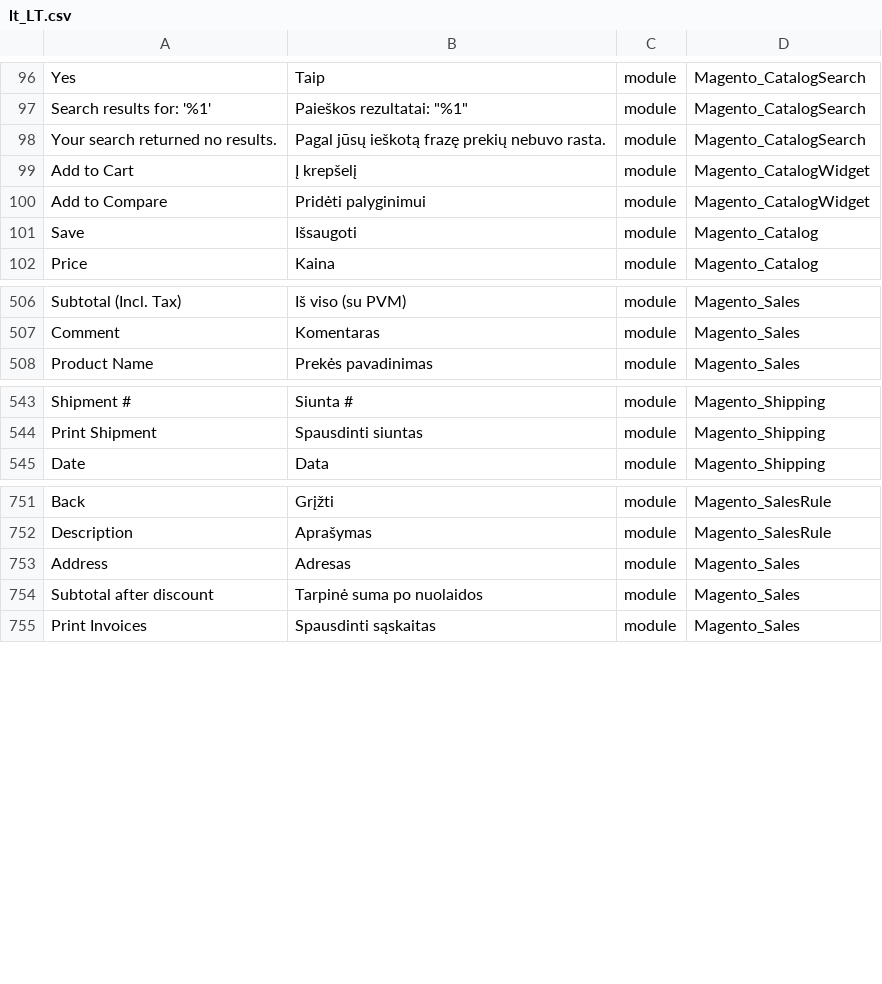
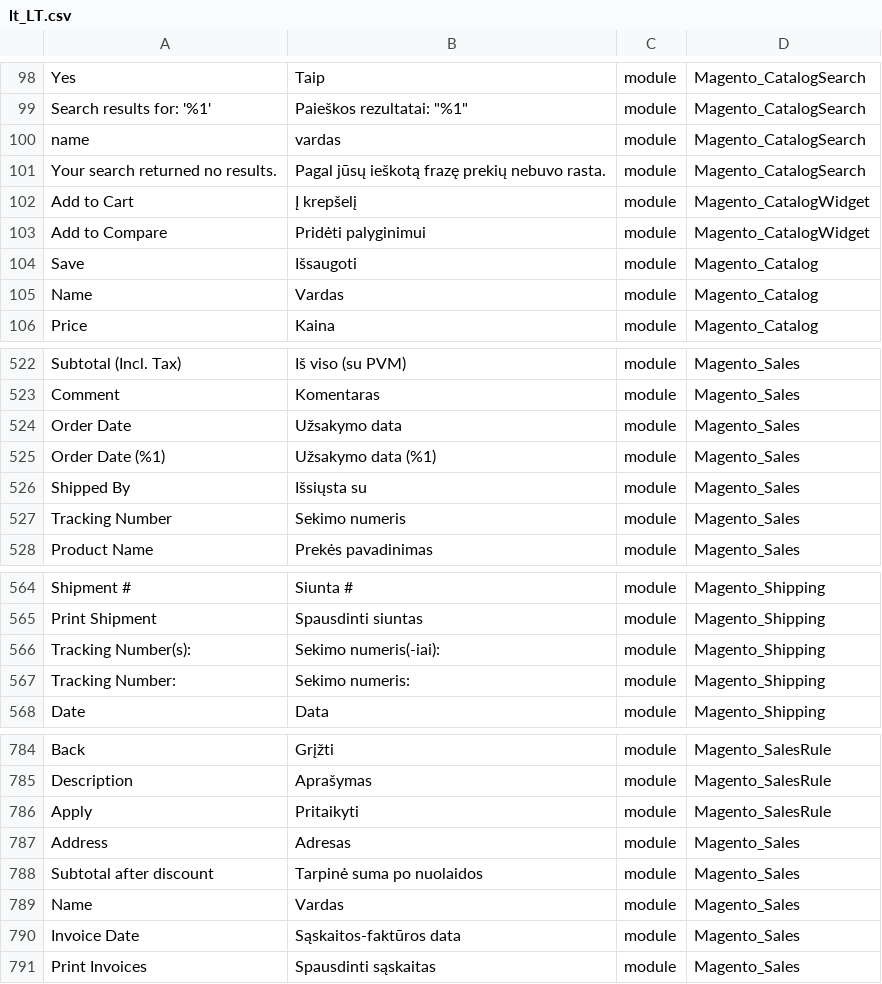
Before and after one commit to Magento2Translations/language_lt_lt, a CSV file: lt_LT.csv, drawn as a sheet; only a part is shown, gaps mark what is left out; the diff covers the shown part only; the diff names each change by its address in the sheet, - before the commit and + after, or states it on an @@ line.

```diff
--- a/lt_LT.csv
+++ b/lt_LT.csv
+row 100: name | vardas | module | Magento_CatalogSearch
+row 105: Name | Vardas | module | Magento_Catalog
+row 524: Order Date | Užsakymo data | module | Magento_Sales
+row 525: Order Date (%1) | Užsakymo data (%1) | module | Magento_Sales
+row 526: Shipped By | Išsiųsta su | module | Magento_Sales
+row 527: Tracking Number | Sekimo numeris | module | Magento_Sales
+row 566: Tracking Number(s): | Sekimo numeris(-iai): | module | Magento_Shipping
+row 567: Tracking Number: | Sekimo numeris: | module | Magento_Shipping
+row 786: Apply | Pritaikyti | module | Magento_SalesRule
+row 789: Name | Vardas | module | Magento_Sales
+row 790: Invoice Date | Sąskaitos-faktūros data | module | Magento_Sales
```
Also changed, not shown: 26 added rows and 3 edited cells elsewhere in this file, 1 other file.
